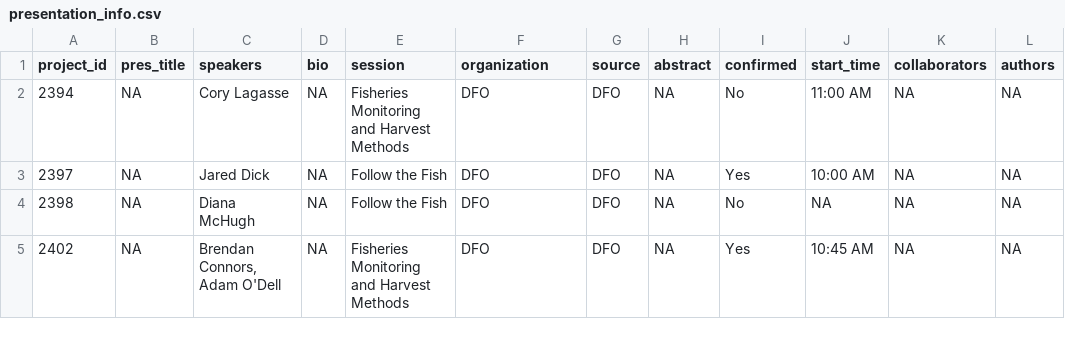
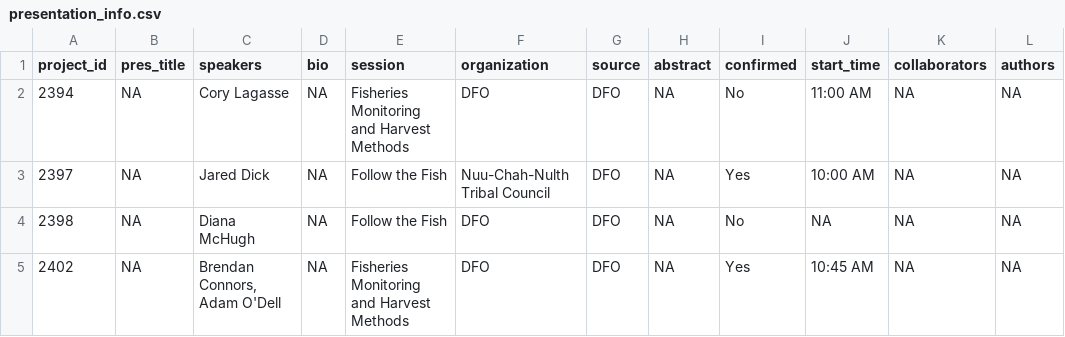
Before and after one commit to ennsjoe/salmon_science_wrap-up_series, a CSV file: data/presentation_info.csv, drawn as a sheet; only a part is shown.

```diff
--- a/data/presentation_info.csv
+++ b/data/presentation_info.csv
@@ -2,3 +2,3 @@
 2394,NA,Cory Lagasse,NA,Fisheries Monitoring and Harvest Methods,DFO,DFO,NA,No,11:00 AM,NA,NA
-2397,NA,Jared Dick,NA,Follow the Fish,DFO,DFO,NA,Yes,10:00 AM,NA,NA
+2397,NA,Jared Dick,NA,Follow the Fish,Nuu-Chah-Nulth Tribal Council,DFO,NA,Yes,10:00 AM,NA,NA
 2398,NA,Diana McHugh,NA,Follow the Fish,DFO,DFO,NA,No,NA,NA,NA
```
Also changed, not shown: data/session_info.csv, 7 other files.
